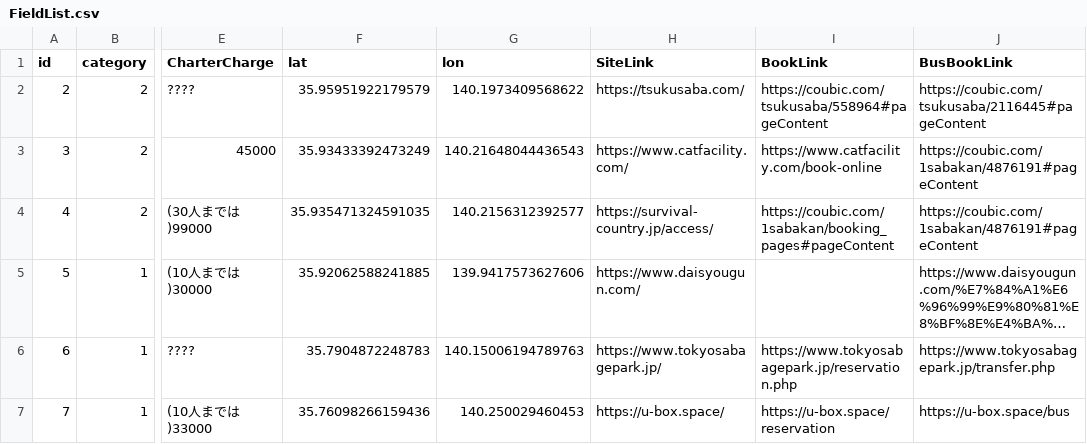
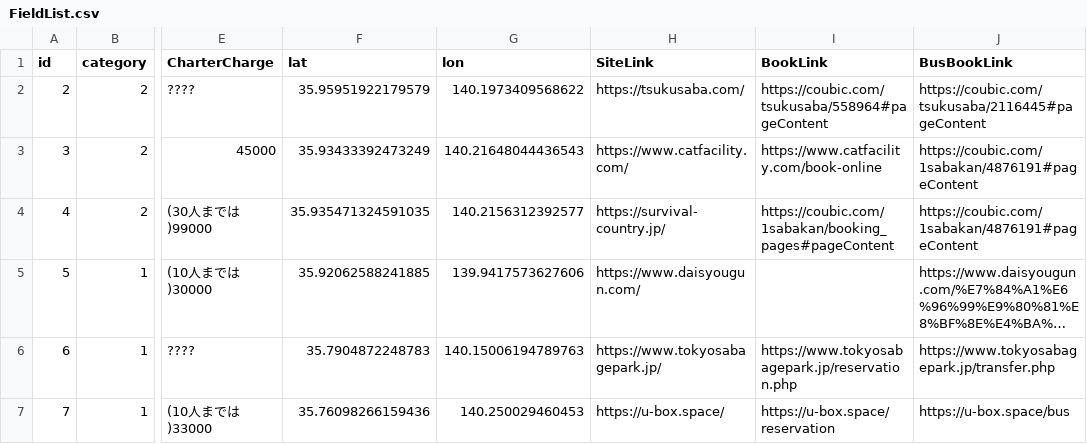
Before and after one commit to yoshi615/AirsoftFieldMap, a CSV file: FieldList.csv, drawn as a sheet; only a part is shown, gaps mark what is left out; long unchanged cells end in …; the diff names each change by its address in the sheet, - before the commit and + after, or states it on an @@ line.

Commit message:
リンク修正

```diff
--- a/FieldList.csv
+++ b/FieldList.csv
-H4 (SiteLink): https://survival-country.jp/access/
+H4 (SiteLink): https://survival-country.jp/
```
